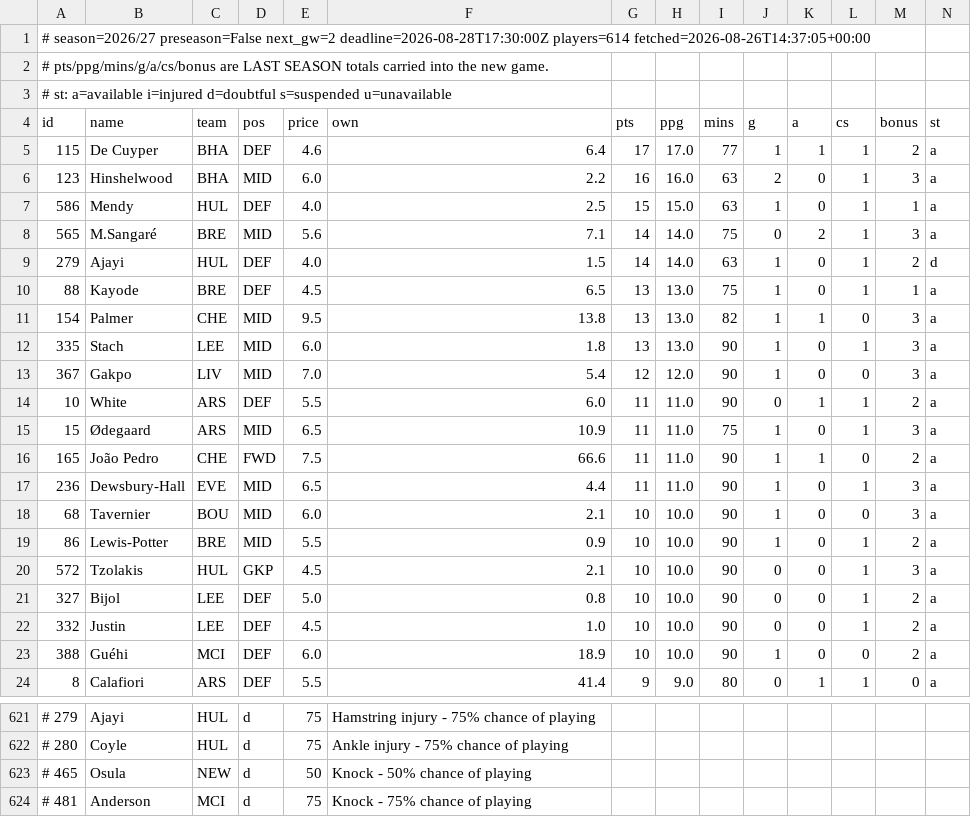
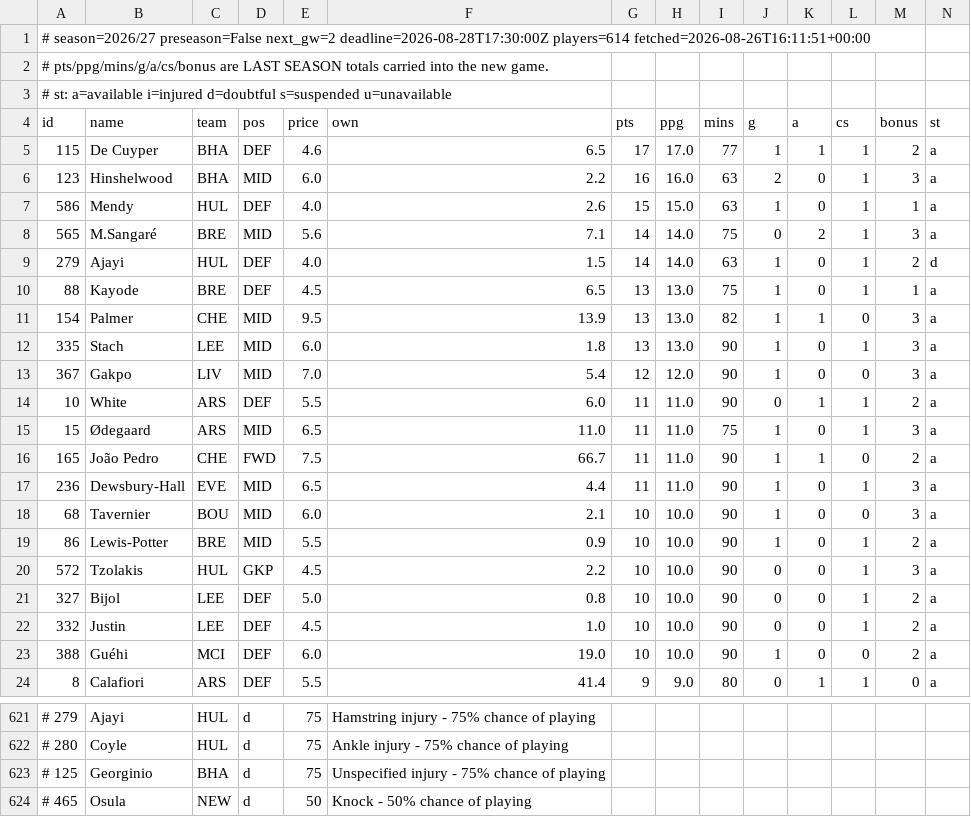
Before and after one commit to olly1928/fpl-mirror, a CSV file: data/players.csv, drawn as a sheet; only a part is shown, gaps mark what is left out; the shorter side is filled out with more unchanged rows; rows hold the shown columns only; the diff covers the shown part only; the diff names each change by its address in the sheet, - before the commit and + after, or states it on an @@ line.

```diff
--- a/data/players.csv
+++ b/data/players.csv
-A1 (id): …deadline=2026-08-28T17:30:00Z players=614 fetched=2026-08-26T14:37:05+00:00
+A1 (id): …deadline=2026-08-28T17:30:00Z players=614 fetched=2026-08-26T16:11:51+00:00
-F5 (own): 6.4
+F5 (own): 6.5
-F7 (own): 2.5
+F7 (own): 2.6
-F11 (own): 13.8
+F11 (own): 13.9
-F15 (own): 10.9
+F15 (own): 11.0
-F16 (own): 66.6
+F16 (own): 66.7
-F20 (own): 2.1
+F20 (own): 2.2
-F23 (own): 18.9
+F23 (own): 19.0
+row 623: # 125 | Georginio | BHA | d | 75 | Unspecified injury - 75% chance of playing
```
Also changed, not shown: 14 edited cells elsewhere in this file, data/fdr.csv, data/fixture_stats.csv, 6 other files.
